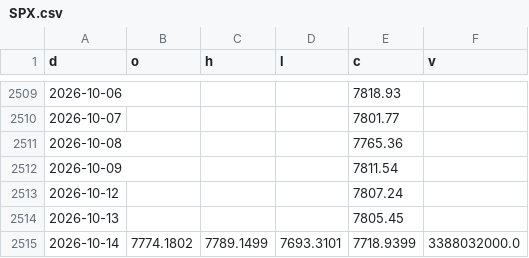
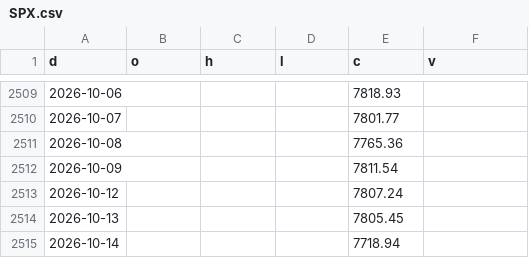
Before and after one commit to North7/morningbell, a CSV file: data/hist/SPX.csv, drawn as a sheet; only a part is shown, gaps mark what is left out.

```diff
--- a/data/hist/SPX.csv
+++ b/data/hist/SPX.csv
@@ -2514,2 +2514,2 @@ d,o,h,l,c,v
 2026-10-13,,,,7805.45,
-2026-10-14,7774.1802,7789.1499,7693.3101,7718.9399,3388032000.0
+2026-10-14,,,,7718.94,
```
Also changed, not shown: data/hist/AMD.csv, data/hist/FUND_ABIT.csv, 32 other files.
